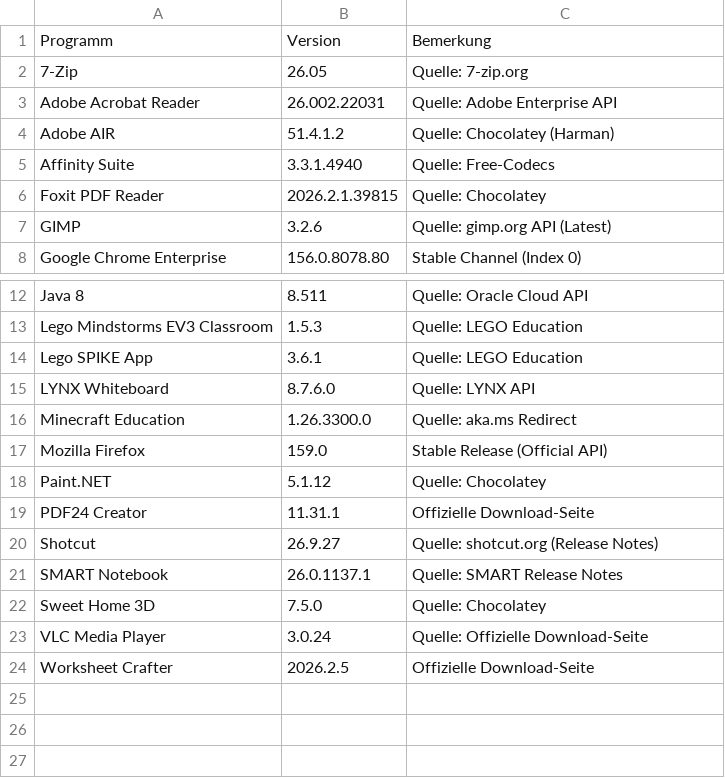
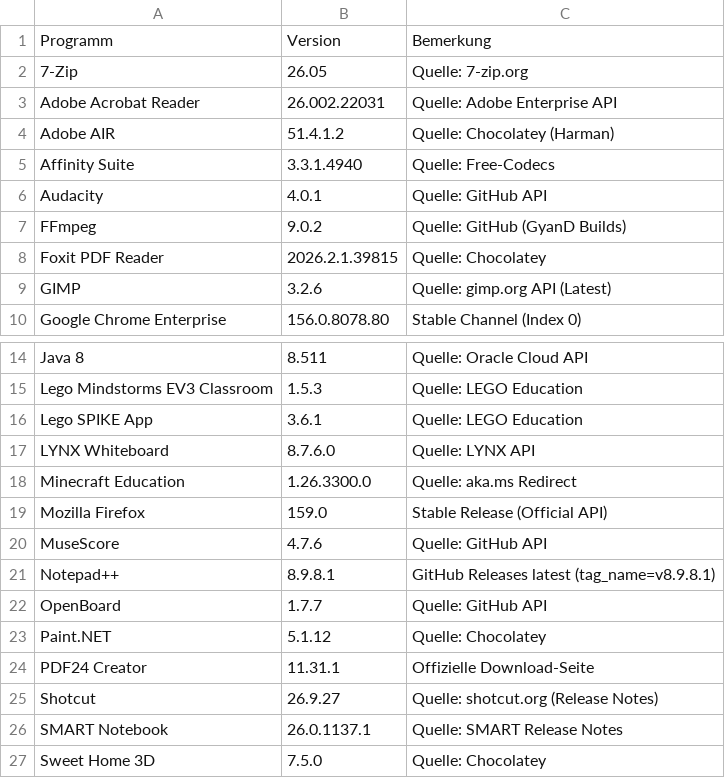
Before and after one commit to loufrance/Software-Monitor-v2, a CSV file: ProgrammlisteAKTUELL.csv, drawn as a sheet; only a part is shown, gaps mark what is left out; the shorter side is filled out with more unchanged rows; the diff names each change by its address in the sheet, - before the commit and + after, or states it on an @@ line.

```diff
--- a/ProgrammlisteAKTUELL.csv
+++ b/ProgrammlisteAKTUELL.csv
+row 6: Audacity | 4.0.1 | Quelle: GitHub API
+row 7: FFmpeg | 9.0.2 | Quelle: GitHub (GyanD Builds)
+row 20: MuseScore | 4.7.6 | Quelle: GitHub API
+row 21: Notepad++ | 8.9.8.1 | GitHub Releases latest (tag_name=v8.9.8.1)
+row 22: OpenBoard | 1.7.7 | Quelle: GitHub API
```
